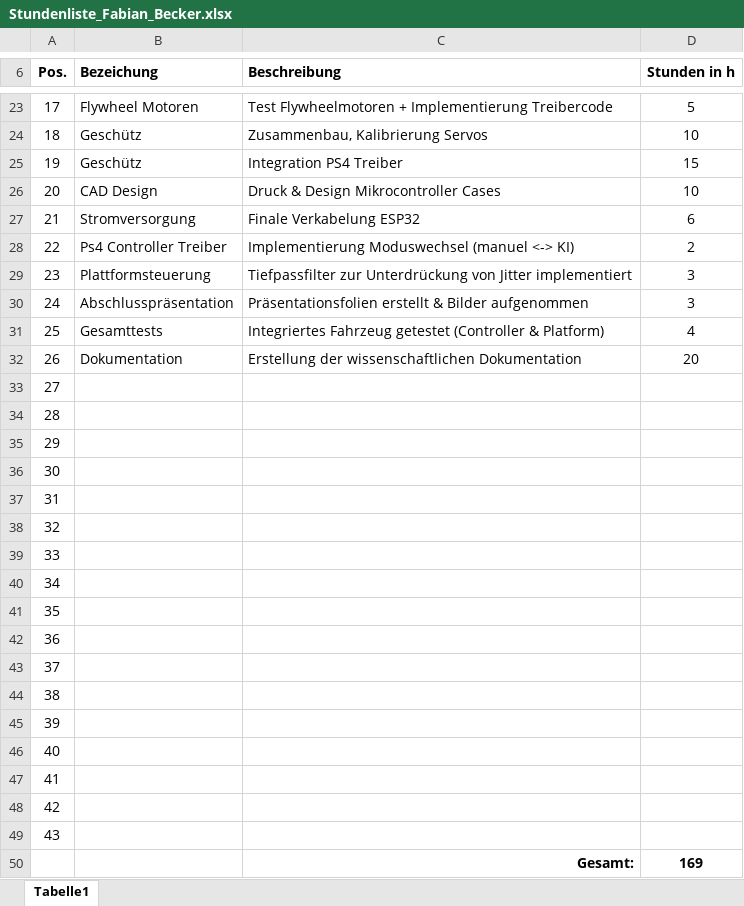
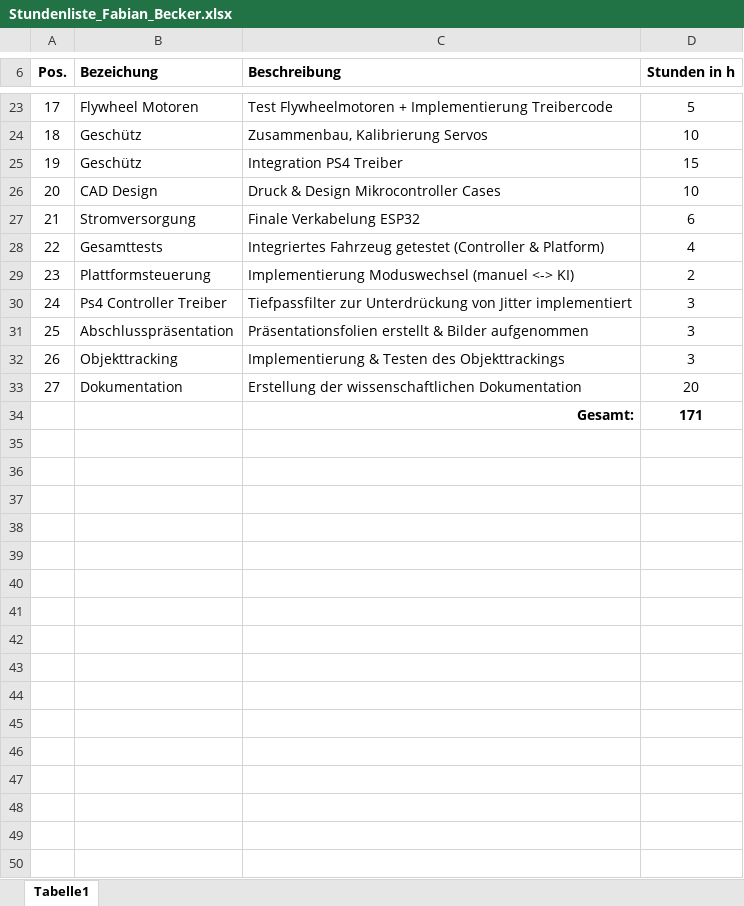
Before and after one commit to fabibec/HimmelWacht, an Excel workbook: documents/stundenlisten/Stundenliste_Fabian_Becker.xlsx, sheet Tabelle1, drawn as a sheet; only a part is shown, gaps mark what is left out; values as stored, in another font and other column widths than the file's, no borders; removed rows and columns are numbered as before the commit, all else as after; the diff covers the shown part only; the diff names each change by its address in the sheet, - before the commit and + after, or states it on an @@ line.

```diff
--- a/documents/stundenlisten/Stundenliste_Fabian_Becker.xlsx (sheet Tabelle1)
+++ b/documents/stundenlisten/Stundenliste_Fabian_Becker.xlsx (sheet Tabelle1)
@@ row 31 moved to row 28: 22 @@
@@ column A (Pos.) renumbered between rows 29 and 34 @@
-B29 (Bezeichung): Ps4 Controller Treiber
+B29 (Bezeichung): Plattformsteuerung
-B30 (Bezeichung): Plattformsteuerung
+B30 (Bezeichung): Ps4 Controller Treiber
+row 32: 26 | Objekttracking | Implementierung & Testen des Objekttrackings | 3
-C34 (Beschreibung): (empty)
+C34 (Beschreibung): Gesamt:
-D34 (Stunden in h): (empty)
+D34 (Stunden in h): 171
-row 34: 28
-row 35: 29
-row 36: 30
-row 37: 31
-row 38: 32
-row 39: 33
-row 40: 34
-row 41: 35
-row 42: 36
-row 43: 37
-row 44: 38
-row 45: 39
-row 46: 40
-row 47: 41
-row 48: 42
-row 49: 43
-row 50:  |  | Gesamt: | 169
```
Also changed, not shown: 5 edited cells elsewhere in this sheet, 10 other files.
